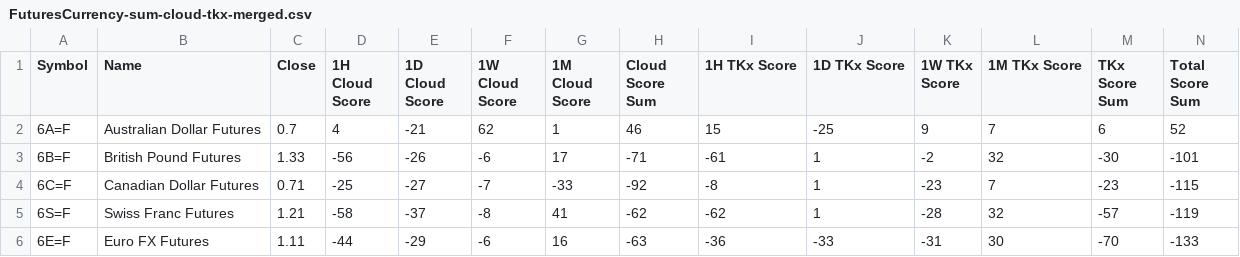
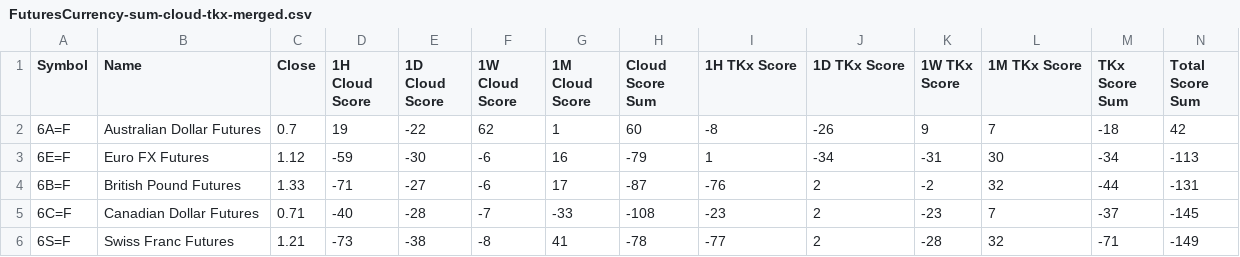
Before and after one commit to harryguiacorn/Ichimoku-Cloud-Signal-Python, a CSV file: output/sum/FuturesCurrency-sum-cloud-tkx-merged.csv, drawn as a sheet; only a part is shown; the diff covers the shown part only.

```diff
--- a/output/sum/FuturesCurrency-sum-cloud-tkx-merged.csv
+++ b/output/sum/FuturesCurrency-sum-cloud-tkx-merged.csv
@@ -1,6 +1,6 @@
 Symbol,Name,Close,1H Cloud Score,1D Cloud Score,1W Cloud Score,1M Cloud Score,Cloud Score Sum,1H TKx Score,1D TKx Score,1W TKx Score,1M TKx Score,TKx Score Sum,Total Score Sum
-6A=F,Australian Dollar Futures,0.7,4,-21,62,1,46,15,-25,9,7,6,52
-6B=F,British Pound Futures,1.33,-56,-26,-6,17,-71,-61,1,-2,32,-30,-101
-6C=F,Canadian Dollar Futures,0.71,-25,-27,-7,-33,-92,-8,1,-23,7,-23,-115
-6S=F,Swiss Franc Futures,1.21,-58,-37,-8,41,-62,-62,1,-28,32,-57,-119
-6E=F,Euro FX Futures,1.11,-44,-29,-6,16,-63,-36,-33,-31,30,-70,-133
+6A=F,Australian Dollar Futures,0.7,19,-22,62,1,60,-8,-26,9,7,-18,42
+6E=F,Euro FX Futures,1.12,-59,-30,-6,16,-79,1,-34,-31,30,-34,-113
+6B=F,British Pound Futures,1.33,-71,-27,-6,17,-87,-76,2,-2,32,-44,-131
+6C=F,Canadian Dollar Futures,0.71,-40,-28,-7,-33,-108,-23,2,-23,7,-37,-145
+6S=F,Swiss Franc Futures,1.21,-73,-38,-8,41,-78,-77,2,-28,32,-71,-149
```
Also changed, not shown: 13 edited cells elsewhere in this file, output/sum/FuturesCurrency-chikou-merged.csv, 5 other files.
